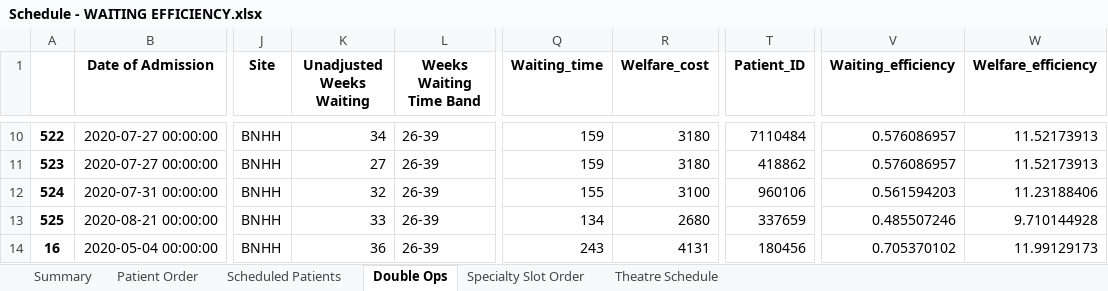
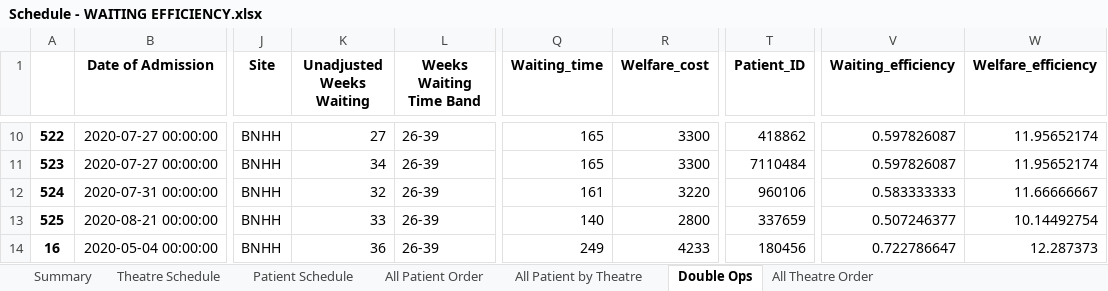
Before and after one commit to achie188/NHS-Surgery, an Excel workbook: V2/Schedule - WAITING EFFICIENCY.xlsx, sheet Double Ops, drawn as a sheet; only a part is shown, gaps mark what is left out; values as stored, in another font and other column widths than the file's, no borders; the diff covers the shown part only; the diff names each change by its address in the sheet, - before the commit and + after, or states it on an @@ line.

```diff
--- a/V2/Schedule - WAITING EFFICIENCY.xlsx (sheet Double Ops)
+++ b/V2/Schedule - WAITING EFFICIENCY.xlsx (sheet Double Ops)
-sheet tab: Scheduled Patients
+sheet tab: Patient Schedule
-sheet tab: Specialty Slot Order
+sheet tab: All Patient by Theatre
-sheet tab: Patient Order
+sheet tab: All Patient Order
+sheet tab: All Theatre Order
@@ sheet tab order changed: Summary | Theatre Schedule | Patient Schedule | All Patient Order | All Patient by Theatre | Double Ops | All Theatre Order @@
-K10 (Unadjusted Weeks Waiting): 34
+K10 (Unadjusted Weeks Waiting): 27
-Q10:Q11 (Waiting_time): 159
+Q10:Q11 (Waiting_time): 165
-R10:R11 (Welfare_cost): 3180
+R10:R11 (Welfare_cost): 3300
-T10 (Patient_ID): 7110484
+T10 (Patient_ID): 418862
-V10:V11 (Waiting_efficiency): 0.576086957
+V10:V11 (Waiting_efficiency): 0.597826087
-W10:W11 (Welfare_efficiency): 11.52173913
+W10:W11 (Welfare_efficiency): 11.95652174
-K11 (Unadjusted Weeks Waiting): 27
+K11 (Unadjusted Weeks Waiting): 34
-T11 (Patient_ID): 418862
+T11 (Patient_ID): 7110484
-Q12 (Waiting_time): 155
+Q12 (Waiting_time): 161
-R12 (Welfare_cost): 3100
+R12 (Welfare_cost): 3220
-V12 (Waiting_efficiency): 0.561594203
+V12 (Waiting_efficiency): 0.583333333
-W12 (Welfare_efficiency): 11.23188406
+W12 (Welfare_efficiency): 11.66666667
-Q13 (Waiting_time): 134
+Q13 (Waiting_time): 140
-R13 (Welfare_cost): 2680
+R13 (Welfare_cost): 2800
-V13 (Waiting_efficiency): 0.485507246
+V13 (Waiting_efficiency): 0.507246377
-W13 (Welfare_efficiency): 9.710144928
+W13 (Welfare_efficiency): 10.14492754
-Q14 (Waiting_time): 243
+Q14 (Waiting_time): 249
-R14 (Welfare_cost): 4131
+R14 (Welfare_cost): 4233
-V14 (Waiting_efficiency): 0.705370102
+V14 (Waiting_efficiency): 0.722786647
-W14 (Welfare_efficiency): 11.99129173
+W14 (Welfare_efficiency): 12.287373
```
Also changed, not shown: 32 edited cells elsewhere in this sheet, sheet All Patient by Theatre, sheet Patient Schedule, sheet Theatre Schedule, sheet Summary, V2/Input.xlsx, V2/Schedule - CLINICAL EFFICIENCY.xlsx, 13 other files.
